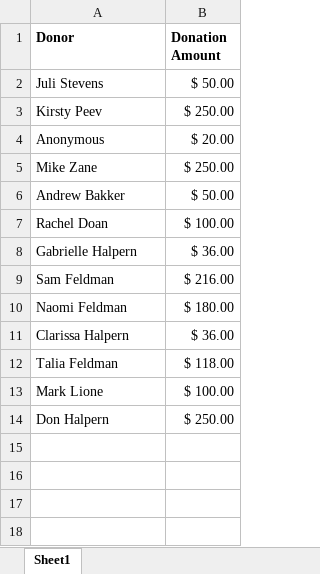
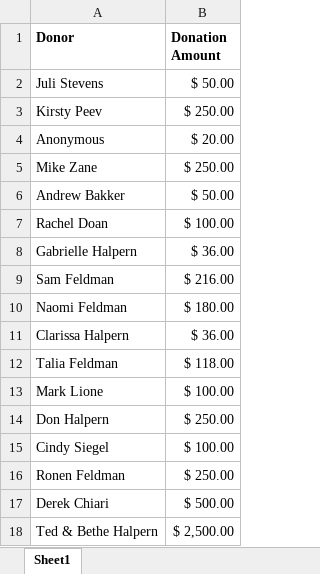
Before and after one commit to Jhalpern6/LTN_2026, an Excel workbook: LTN_2026_Donations.xlsx, sheet Sheet1, drawn as a sheet; values as stored, in another font and other column widths than the file's, no borders; the diff names each change by its address in the sheet, - before the commit and + after, or states it on an @@ line.

Commit message:
Add files via upload

```diff
--- a/LTN_2026_Donations.xlsx (sheet Sheet1)
+++ b/LTN_2026_Donations.xlsx (sheet Sheet1)
+row 15: Cindy Siegel | $ 100.00
+row 16: Ronen Feldman | $ 250.00
+row 17: Derek Chiari | $ 500.00
+row 18: Ted & Bethe Halpern | $ 2,500.00
```
